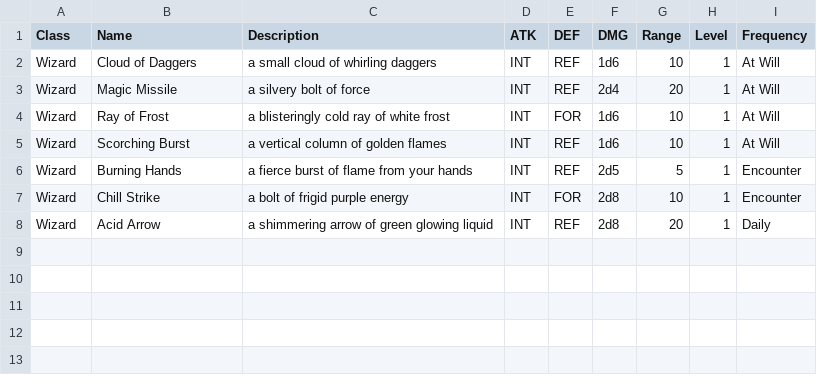
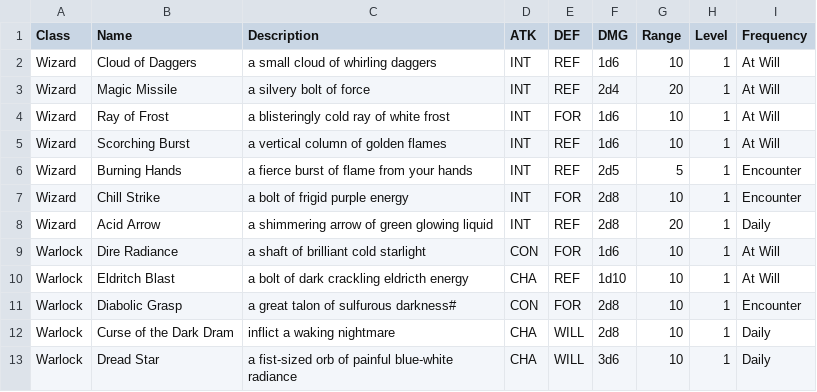
Before and after one commit to kwoolter/roguelike, a CSV file: roguelike/model/data/spells.csv, drawn as a sheet.

Commit message:
fixed some bugs in Spell code

```diff
--- a/roguelike/model/data/spells.csv
+++ b/roguelike/model/data/spells.csv
@@ -8 +8,6 @@ Wizard,Chill Strike,a bolt of frigid purple energy,INT,FOR,2d8,10,1,Encounter
 Wizard,Acid Arrow,a shimmering arrow of green glowing liquid,INT,REF,2d8,20,1,Daily
+Warlock,Dire Radiance,a shaft of brilliant cold starlight,CON,FOR,1d6,10,1,At Will
+Warlock,Eldritch Blast,a bolt of dark crackling eldricth energy,CHA,REF,1d10,10,1,At Will
+Warlock,Diabolic Grasp,a great talon of sulfurous darkness#,CON,FOR,2d8,10,1,Encounter
+Warlock,Curse of the Dark Dram,inflict a waking nightmare,CHA,WILL,2d8,10,1,Daily
+Warlock,Dread Star,a fist-sized orb of painful blue-white radiance,CHA,WILL,3d6,10,1,Daily
```
Also changed, not shown: 1 other file.
